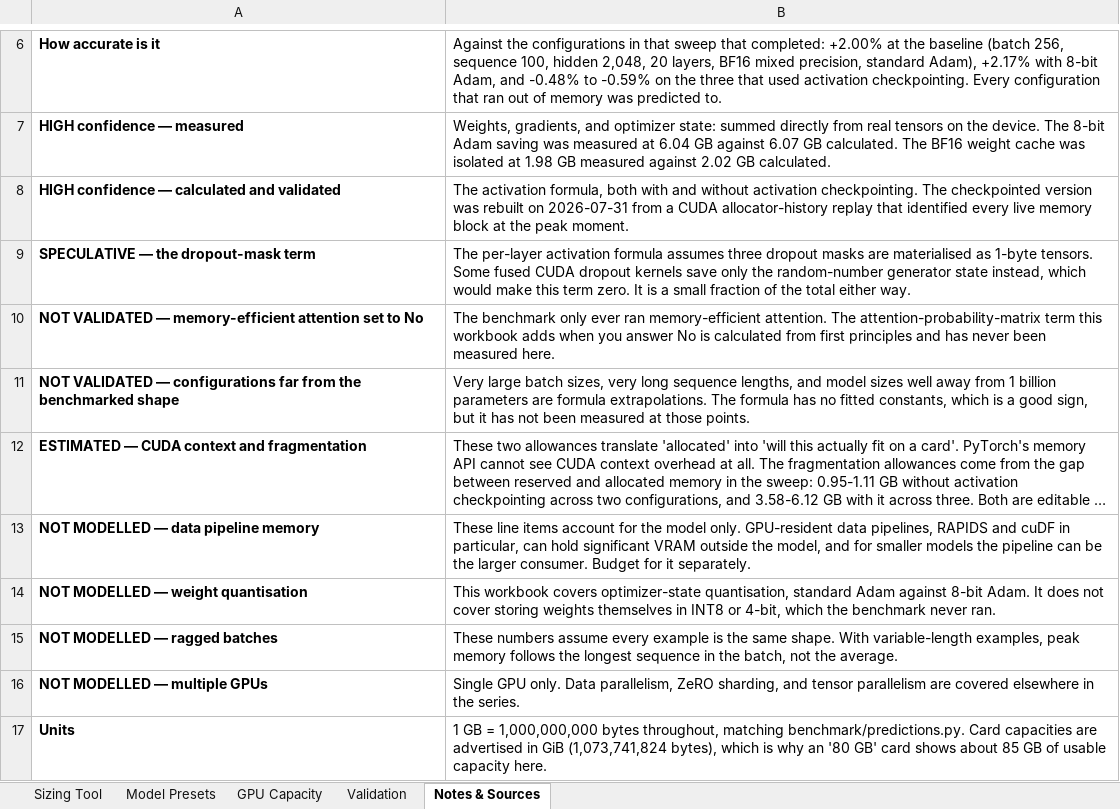
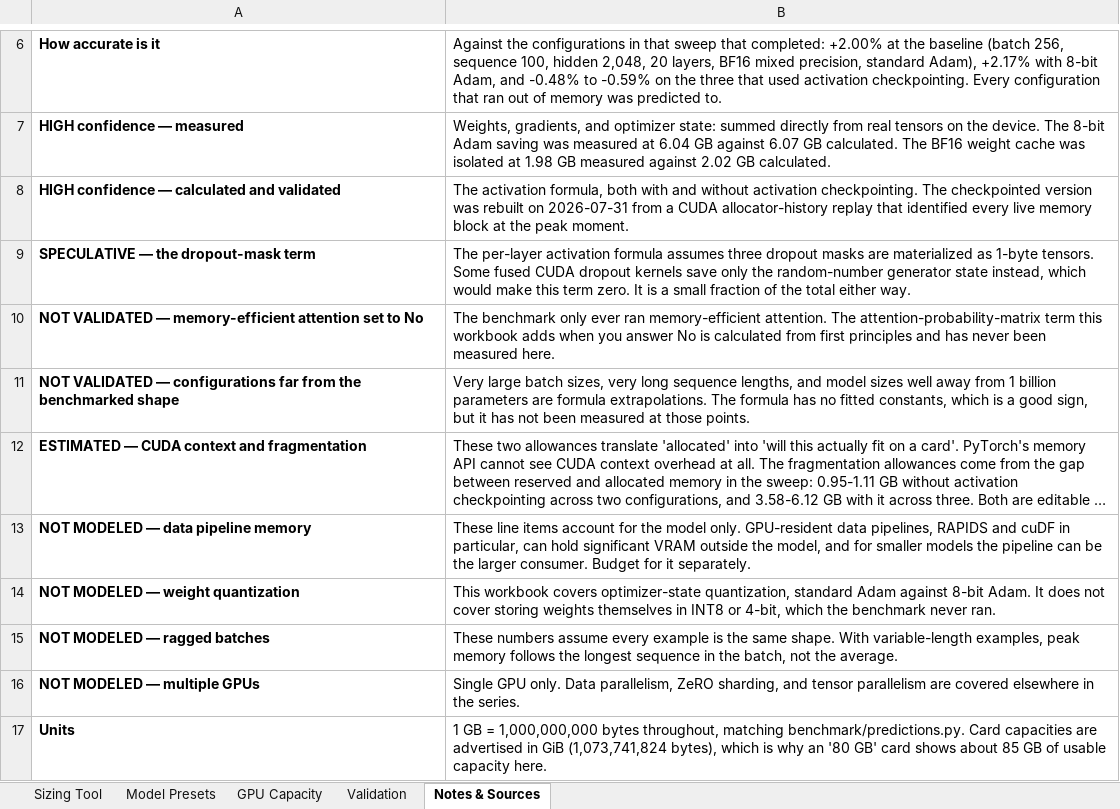
Before and after one commit to odog96/gpu-sizing-playbook, an Excel workbook: gpu-training-memory-sizing.xlsx, sheet Notes & Sources, drawn as a sheet; only a part is shown, gaps mark what is left out; long unchanged cells end in …; values as stored, in another font and other column widths than the file's, no borders; the diff names each change by its address in the sheet, - before the commit and + after, or states it on an @@ line.

```diff
--- a/gpu-training-memory-sizing.xlsx (sheet Notes & Sources)
+++ b/gpu-training-memory-sizing.xlsx (sheet Notes & Sources)
-B9: …masks are materialised as 1-byte…
+B9: …masks are materialized as 1-byte…
-A13: NOT MODELLED — data pipeline memory
+A13: NOT MODELED — data pipeline memory
-A14: NOT MODELLED — weight quantisation
+A14: NOT MODELED — weight quantization
-B14: …covers optimizer-state quantisation, standard Adam…
+B14: …covers optimizer-state quantization, standard Adam…
-A15: NOT MODELLED — ragged batches
+A15: NOT MODELED — ragged batches
-A16: NOT MODELLED — multiple GPUs
+A16: NOT MODELED — multiple GPUs
```
Also changed, not shown: sheet Validation, sheet Sizing Tool, sheet GPU Capacity, sheet Model Presets, hidden cells.
